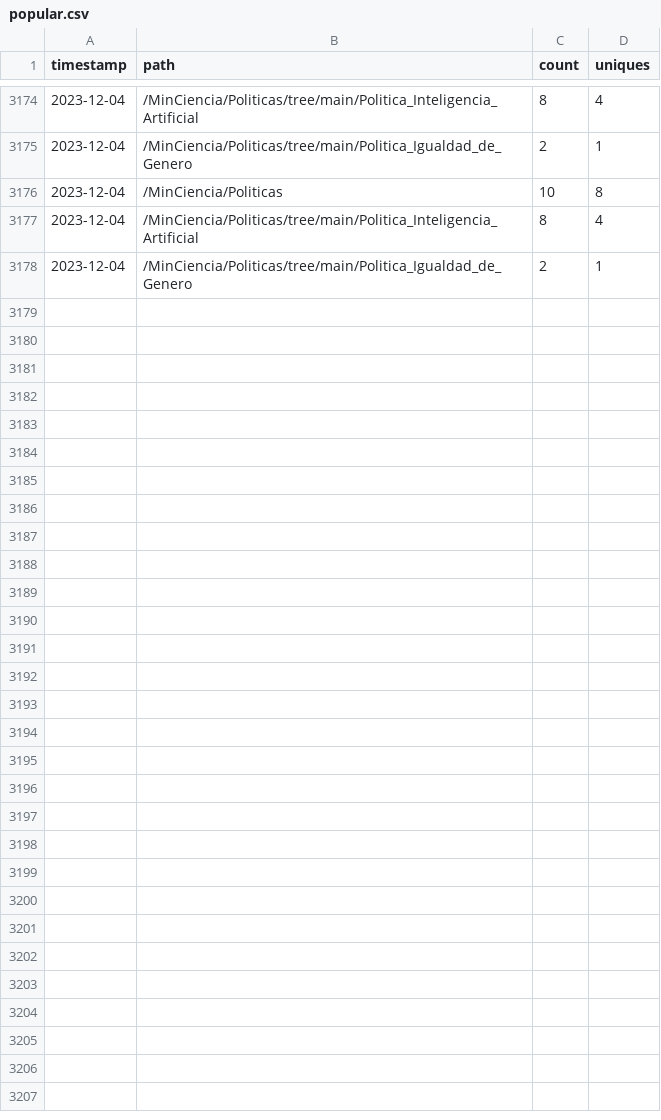
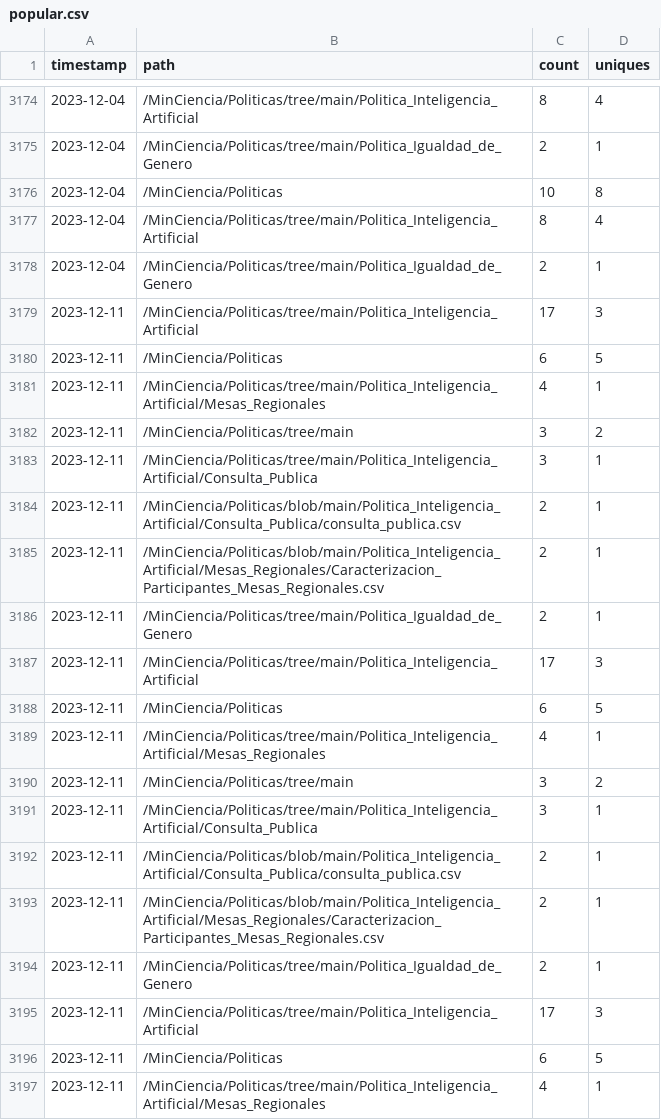
Before and after one commit to MinCiencia/Politicas, a CSV file: input/Traffic/popular.csv, drawn as a sheet; only a part is shown, gaps mark what is left out; the diff covers the shown part only.

```diff
--- a/input/Traffic/popular.csv
+++ b/input/Traffic/popular.csv
@@ -3178 +3178,20 @@ timestamp,path,count,uniques
 2023-12-04,/MinCiencia/Politicas/tree/main/Politica_Igualdad_de_Genero,2,1
+2023-12-11,/MinCiencia/Politicas/tree/main/Politica_Inteligencia_Artificial,17,3
+2023-12-11,/MinCiencia/Politicas,6,5
+2023-12-11,/MinCiencia/Politicas/tree/main/Politica_Inteligencia_Artificial/Mesas_Regionales,4,1
+2023-12-11,/MinCiencia/Politicas/tree/main,3,2
+2023-12-11,/MinCiencia/Politicas/tree/main/Politica_Inteligencia_Artificial/Consulta_Publica,3,1
+2023-12-11,/MinCiencia/Politicas/blob/main/Politica_Inteligencia_Artificial/Consulta_Publica/consulta_publica.csv,2,1
+2023-12-11,/MinCiencia/Politicas/blob/main/Politica_Inteligencia_Artificial/Mesas_Regionales/Caracterizacion_Participantes_Mesas_Regionales.csv,2,1
+2023-12-11,/MinCiencia/Politicas/tree/main/Politica_Igualdad_de_Genero,2,1
+2023-12-11,/MinCiencia/Politicas/tree/main/Politica_Inteligencia_Artificial,17,3
+2023-12-11,/MinCiencia/Politicas,6,5
+2023-12-11,/MinCiencia/Politicas/tree/main/Politica_Inteligencia_Artificial/Mesas_Regionales,4,1
+2023-12-11,/MinCiencia/Politicas/tree/main,3,2
+2023-12-11,/MinCiencia/Politicas/tree/main/Politica_Inteligencia_Artificial/Consulta_Publica,3,1
+2023-12-11,/MinCiencia/Politicas/blob/main/Politica_Inteligencia_Artificial/Consulta_Publica/consulta_publica.csv,2,1
+2023-12-11,/MinCiencia/Politicas/blob/main/Politica_Inteligencia_Artificial/Mesas_Regionales/Caracterizacion_Participantes_Mesas_Regionales.csv,2,1
+2023-12-11,/MinCiencia/Politicas/tree/main/Politica_Igualdad_de_Genero,2,1
+2023-12-11,/MinCiencia/Politicas/tree/main/Politica_Inteligencia_Artificial,17,3
+2023-12-11,/MinCiencia/Politicas,6,5
+2023-12-11,/MinCiencia/Politicas/tree/main/Politica_Inteligencia_Artificial/Mesas_Regionales,4,1
```
Also changed, not shown: 13 added rows elsewhere in this file, input/Traffic/clones.csv, input/Traffic/referrers.csv, 3 other files.
